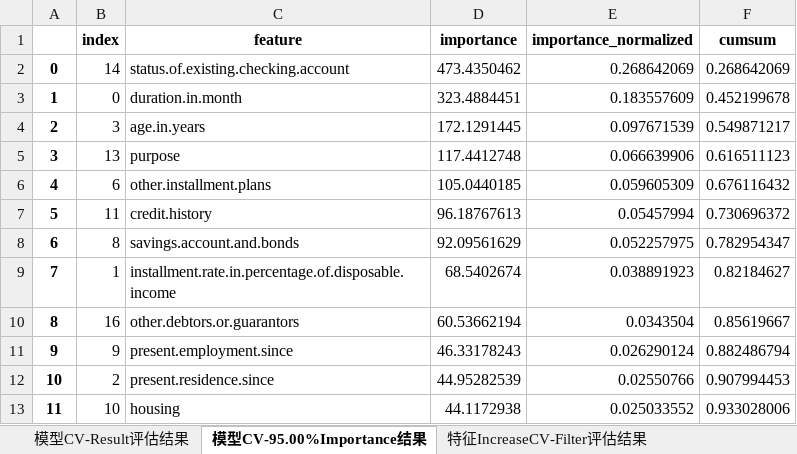
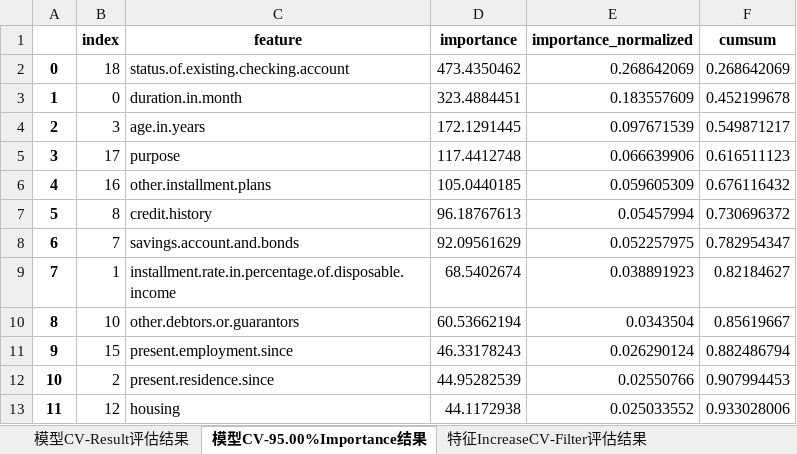
Before and after one commit to whyjust/wgcpy, an Excel workbook: result/feats_seletor_result.xlsx, sheet 模型CV-95.00%Importance结果, drawn as a sheet; values as stored, in another font and other column widths than the file's, no borders; the diff names each change by its address in the sheet, - before the commit and + after, or states it on an @@ line.

```diff
--- a/result/feats_seletor_result.xlsx (sheet 模型CV-95.00%Importance结果)
+++ b/result/feats_seletor_result.xlsx (sheet 模型CV-95.00%Importance结果)
-B2 (index): 14
+B2 (index): 18
-B5 (index): 13
+B5 (index): 17
-B6 (index): 6
+B6 (index): 16
-B7 (index): 11
+B7 (index): 8
-B8 (index): 8
+B8 (index): 7
-B10 (index): 16
+B10 (index): 10
-B11 (index): 9
+B11 (index): 15
-B13 (index): 10
+B13 (index): 12
```
Also changed, not shown: sheet 特征IncreaseCV-Filter评估结果, 4 other files.
